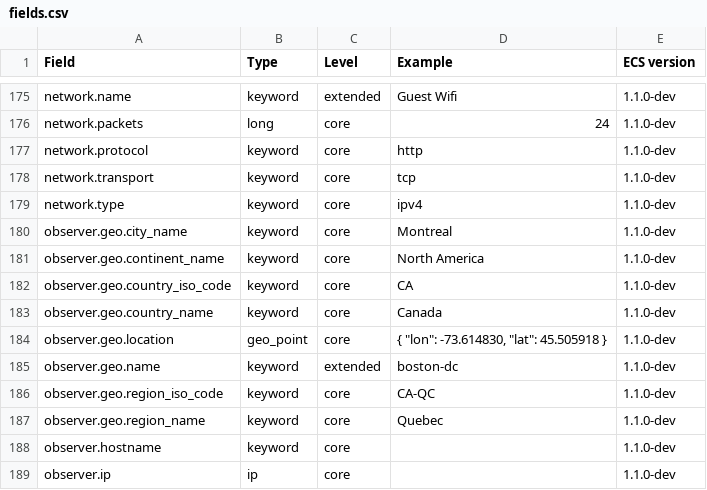
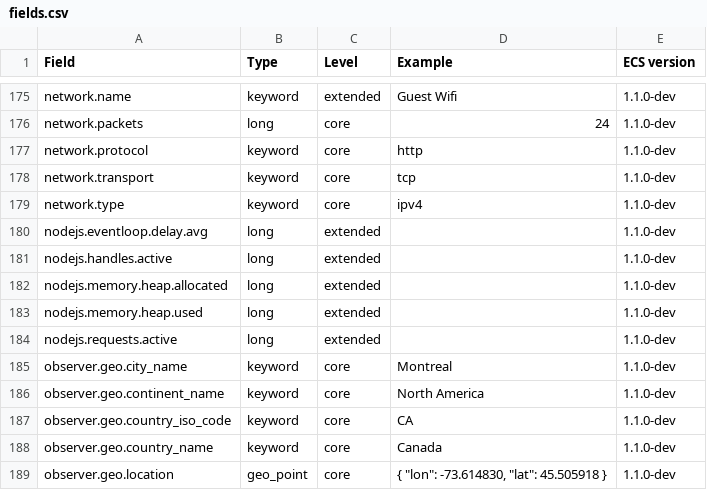
Before and after one commit to elastic/ecs, a CSV file: generated/csv/fields.csv, drawn as a sheet; only a part is shown, gaps mark what is left out; the shorter side is filled out with more unchanged rows; the diff names each change by its address in the sheet, - before the commit and + after, or states it on an @@ line.

Commit message:
Introduce 'nodejs' field set (#480)
* Introduce 'nodejs' field set

```diff
--- a/generated/csv/fields.csv
+++ b/generated/csv/fields.csv
+row 180: nodejs.eventloop.delay.avg | long | extended |  | 1.1.0-dev
+row 181: nodejs.handles.active | long | extended |  | 1.1.0-dev
+row 182: nodejs.memory.heap.allocated | long | extended |  | 1.1.0-dev
+row 183: nodejs.memory.heap.used | long | extended |  | 1.1.0-dev
+row 184: nodejs.requests.active | long | extended |  | 1.1.0-dev
```
Also changed, not shown: 10 other files.
